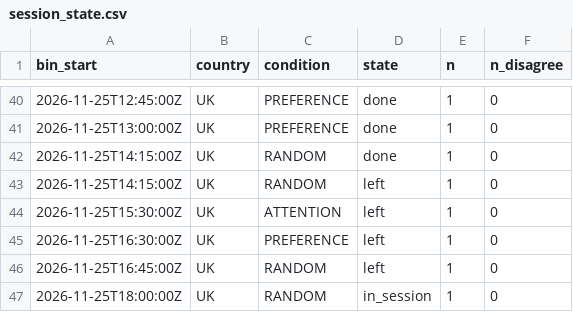
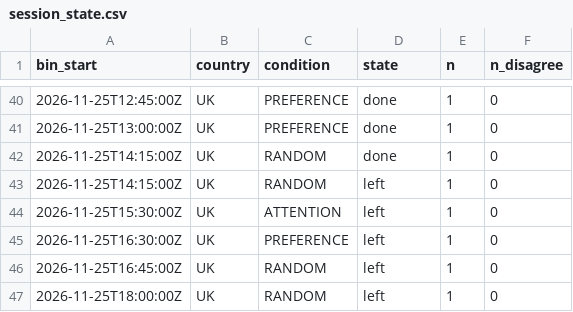
Before and after one commit to btrantruong/preferfeed-status, a CSV file: data/session_state.csv, drawn as a sheet; only a part is shown, gaps mark what is left out.

Commit message:
data: pulled_at 2026-11-25T18:19:30Z (laptop)

```diff
--- a/data/session_state.csv
+++ b/data/session_state.csv
@@ -46,2 +46,2 @@ bin_start,country,condition,state,n,n_disagree
 2026-11-25T16:45:00Z,UK,RANDOM,left,1,0
-2026-11-25T18:00:00Z,UK,RANDOM,in_session,1,0
+2026-11-25T18:00:00Z,UK,RANDOM,left,1,0
```
Also changed, not shown: data/status_bins.csv, data/status_detail.csv, 1 other file.
